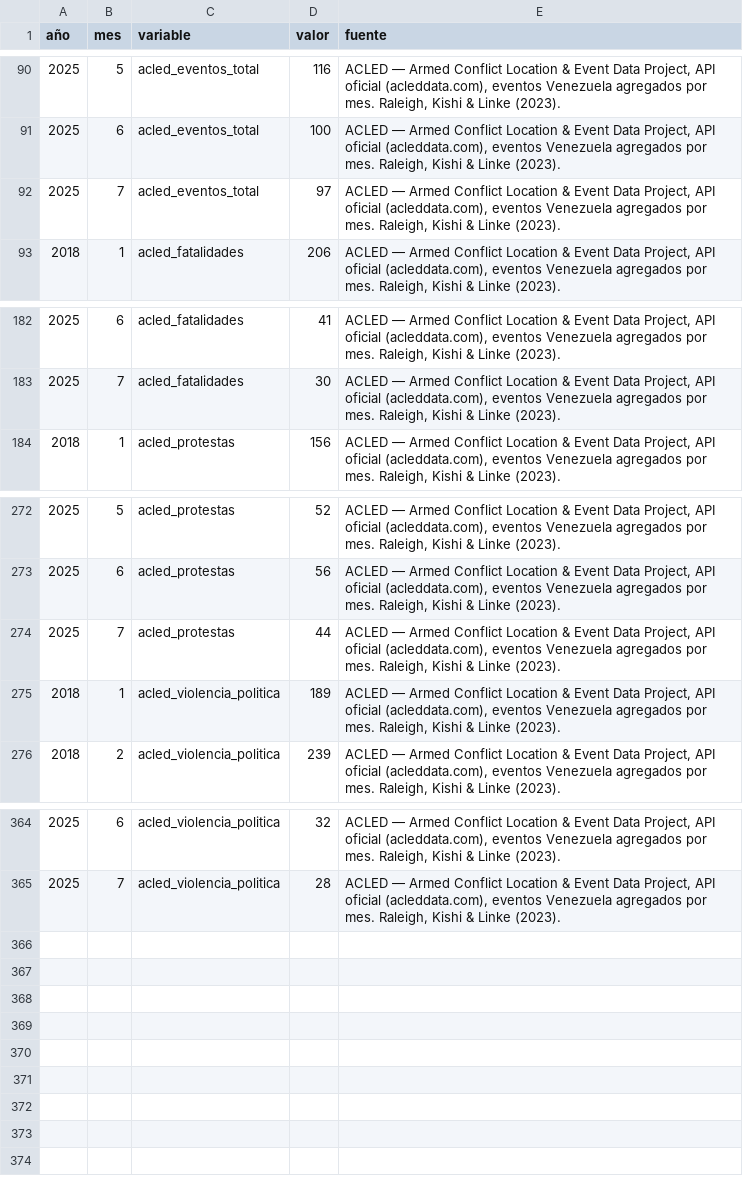
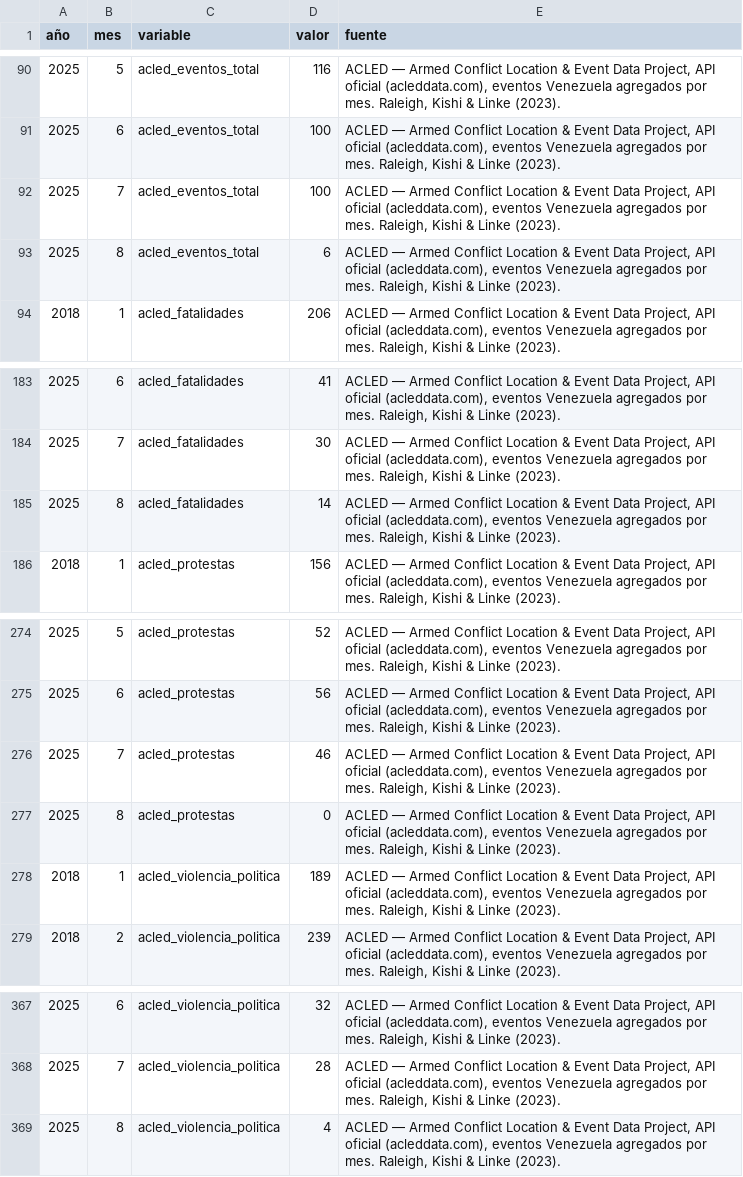
Before and after one commit to Felipegomeze2/ICIV, a CSV file: iciv/data/raw/acled_monthly.csv, drawn as a sheet; only a part is shown, gaps mark what is left out.

```diff
--- a/iciv/data/raw/acled_monthly.csv
+++ b/iciv/data/raw/acled_monthly.csv
@@ -91,3 +91,4 @@
 2025,6,acled_eventos_total,100,"ACLED — Armed Conflict Location & Event Data Project, API oficial (acleddata.com), eventos Venezuela agregados por mes. Raleigh, Kishi & Linke (2023)."
-2025,7,acled_eventos_total,97,"ACLED — Armed Conflict Location & Event Data Project, API oficial (acleddata.com), eventos Venezuela agregados por mes. Raleigh, Kishi & Linke (2023)."
+2025,7,acled_eventos_total,100,"ACLED — Armed Conflict Location & Event Data Project, API oficial (acleddata.com), eventos Venezuela agregados por mes. Raleigh, Kishi & Linke (2023)."
+2025,8,acled_eventos_total,6,"ACLED — Armed Conflict Location & Event Data Project, API oficial (acleddata.com), eventos Venezuela agregados por mes. Raleigh, Kishi & Linke (2023)."
 2018,1,acled_fatalidades,206,"ACLED — Armed Conflict Location & Event Data Project, API oficial (acleddata.com), eventos Venezuela agregados por mes. Raleigh, Kishi & Linke (2023)."
@@ -183,2 +184,3 @@
 2025,7,acled_fatalidades,30,"ACLED — Armed Conflict Location & Event Data Project, API oficial (acleddata.com), eventos Venezuela agregados por mes. Raleigh, Kishi & Linke (2023)."
+2025,8,acled_fatalidades,14,"ACLED — Armed Conflict Location & Event Data Project, API oficial (acleddata.com), eventos Venezuela agregados por mes. Raleigh, Kishi & Linke (2023)."
 2018,1,acled_protestas,156,"ACLED — Armed Conflict Location & Event Data Project, API oficial (acleddata.com), eventos Venezuela agregados por mes. Raleigh, Kishi & Linke (2023)."
@@ -273,3 +275,4 @@
 2025,6,acled_protestas,56,"ACLED — Armed Conflict Location & Event Data Project, API oficial (acleddata.com), eventos Venezuela agregados por mes. Raleigh, Kishi & Linke (2023)."
-2025,7,acled_protestas,44,"ACLED — Armed Conflict Location & Event Data Project, API oficial (acleddata.com), eventos Venezuela agregados por mes. Raleigh, Kishi & Linke (2023)."
+2025,7,acled_protestas,46,"ACLED — Armed Conflict Location & Event Data Project, API oficial (acleddata.com), eventos Venezuela agregados por mes. Raleigh, Kishi & Linke (2023)."
+2025,8,acled_protestas,0,"ACLED — Armed Conflict Location & Event Data Project, API oficial (acleddata.com), eventos Venezuela agregados por mes. Raleigh, Kishi & Linke (2023)."
 2018,1,acled_violencia_politica,189,"ACLED — Armed Conflict Location & Event Data Project, API oficial (acleddata.com), eventos Venezuela agregados por mes. Raleigh, Kishi & Linke (2023)."
@@ -365 +368,2 @@
 2025,7,acled_violencia_politica,28,"ACLED — Armed Conflict Location & Event Data Project, API oficial (acleddata.com), eventos Venezuela agregados por mes. Raleigh, Kishi & Linke (2023)."
+2025,8,acled_violencia_politica,4,"ACLED — Armed Conflict Location & Event Data Project, API oficial (acleddata.com), eventos Venezuela agregados por mes. Raleigh, Kishi & Linke (2023)."
```
Also changed, not shown: iciv/data/raw/blackmarble_monthly.csv, iciv/data/raw/blackmarble_states_monthly.csv, 18 other files.
